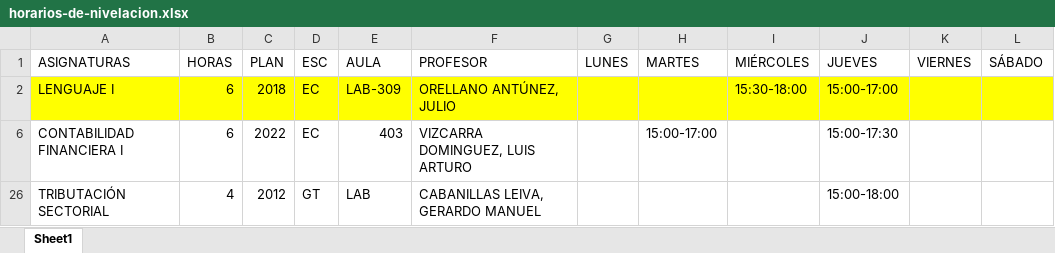
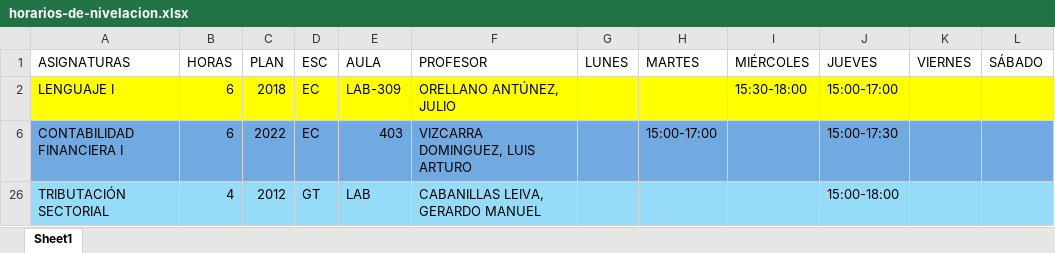
Before and after one commit to isaias-trujillo/fcc-horarios-y-matriculas-converter, an Excel workbook: data/horarios-de-nivelacion.xlsx, sheet Sheet1, drawn as a sheet; values as stored, in another font and other column widths than the file's, no borders; table styles not drawn; the diff names each change by its address in the sheet, - before the commit and + after, or states it on an @@ line.

```diff
--- a/data/horarios-de-nivelacion.xlsx (sheet Sheet1)
+++ b/data/horarios-de-nivelacion.xlsx (sheet Sheet1)
-A6:L6 fill: none
+A6:L6 fill: #71AAE0
-A26:L26 fill: none
+A26:L26 fill: #96DCF8
```
Also changed, not shown: data/horarios-de-nivelacion-procesados.xlsx, data/sum/asignaturas programadas xlsx/todo-en-uno.xlsx, 5 other files.
